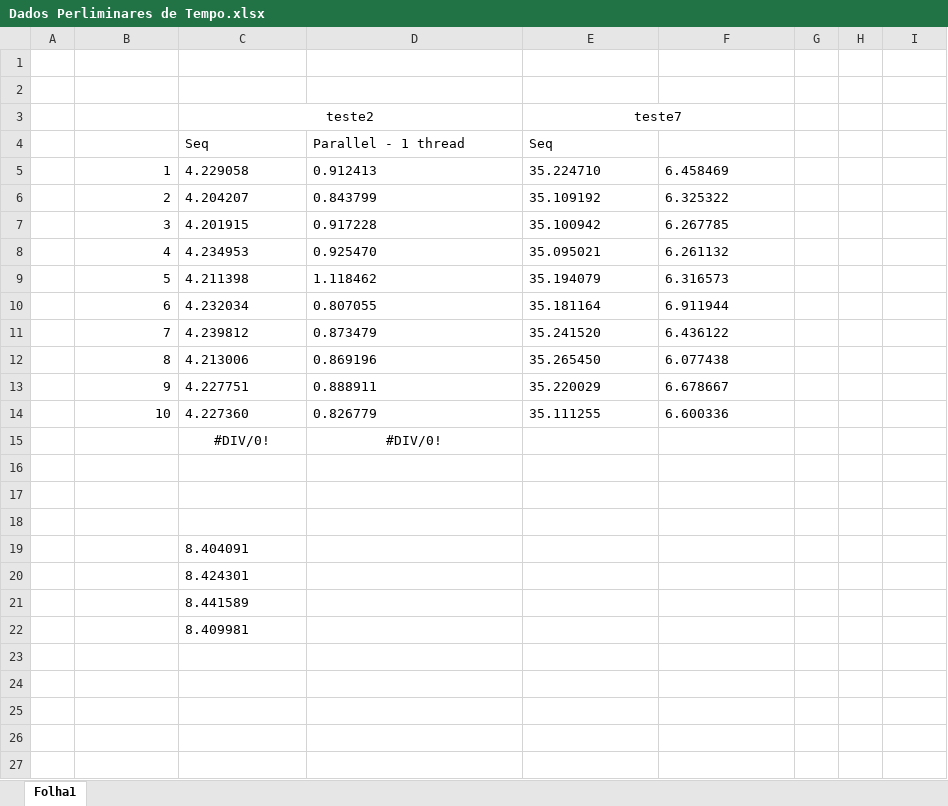
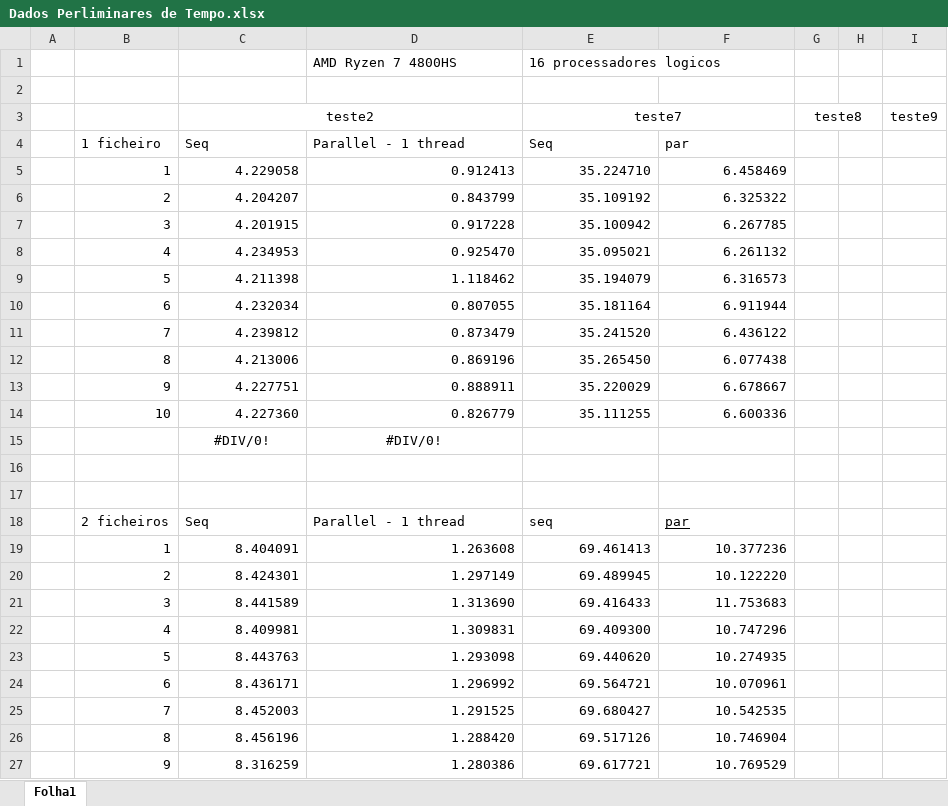
Before and after one commit to gb-moura/cp2020-2021_g26_45616_52360_52393, an Excel workbook: Dados Perliminares de Tempo.xlsx, sheet Folha1, drawn as a sheet; only a part is shown; values as stored, in another font and other column widths than the file's, no borders; removed rows and columns are numbered as before the commit, all else as after; the diff covers the shown part only; the diff names each change by its address in the sheet, - before the commit and + after, or states it on an @@ line.

Commit message:
Update de dados perliminares com 2 ficheiros (teste2 e teste7)

```diff
--- a/Dados Perliminares de Tempo.xlsx (sheet Folha1)
+++ b/Dados Perliminares de Tempo.xlsx (sheet Folha1)
+row 1:  |  |  | AMD Ryzen 7 4800HS | 16 processadores logicos
-row 2: (empty)
-G3: (empty)
+G3: teste8
+G3:H3 merged
-I3: (empty)
+I3: teste9
-B4: (empty)
+B4: 1 ficheiro
-F4: (empty)
+F4: par
-C5:F14 alignment: left
+C5:F14 alignment: right
-row 18: (empty)
+row 18:  | 2 ficheiros | Seq | Parallel - 1 thread | seq | par
-B19: (empty)
+B19: 1
-C19:C22 alignment: left
+C19:C22 alignment: right
-D19: (empty)
+D19: 1.263608
-E19 (teste7): (empty)
+E19 (teste7): 69.461413
-F19: (empty)
+F19: 10.377236
-B20: (empty)
+B20: 2
-D20: (empty)
+D20: 1.297149
-E20 (teste7): (empty)
+E20 (teste7): 69.489945
-F20: (empty)
+F20: 10.122220
-B21: (empty)
+B21: 3
-D21: (empty)
+D21: 1.313690
-E21 (teste7): (empty)
+E21 (teste7): 69.416433
-F21: (empty)
+F21: 11.753683
-B22: (empty)
+B22: 4
-D22: (empty)
+D22: 1.309831
-E22 (teste7): (empty)
+E22 (teste7): 69.409300
-F22: (empty)
+F22: 10.747296
+row 23:  | 5 | 8.443763 | 1.293098 | 69.440620 | 10.274935
+row 24:  | 6 | 8.436171 | 1.296992 | 69.564721 | 10.070961
+row 25:  | 7 | 8.452003 | 1.291525 | 69.680427 | 10.542535
+row 26:  | 8 | 8.456196 | 1.288420 | 69.517126 | 10.746904
+row 27:  | 9 | 8.316259 | 1.280386 | 69.617721 | 10.769529
```
Also changed, not shown: 1 added row elsewhere in this sheet.
